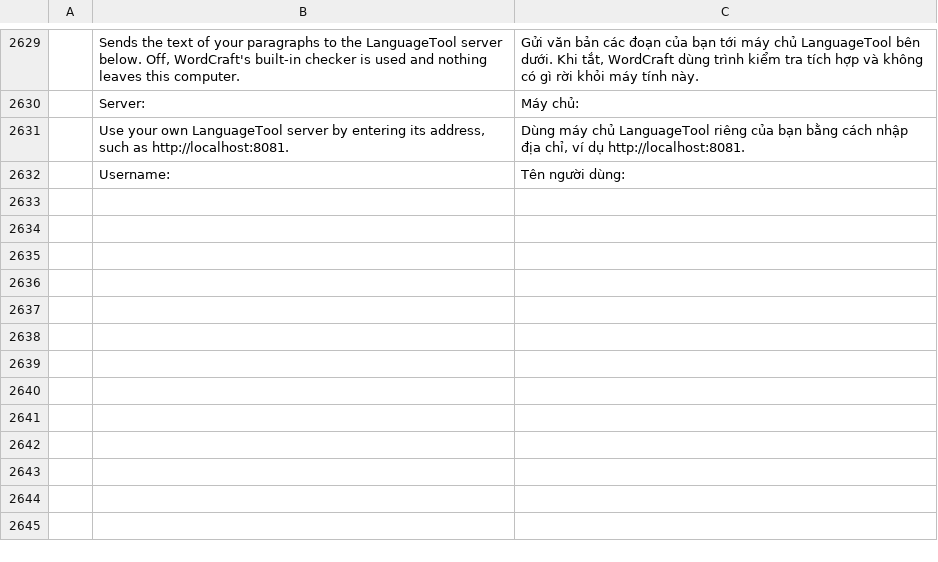
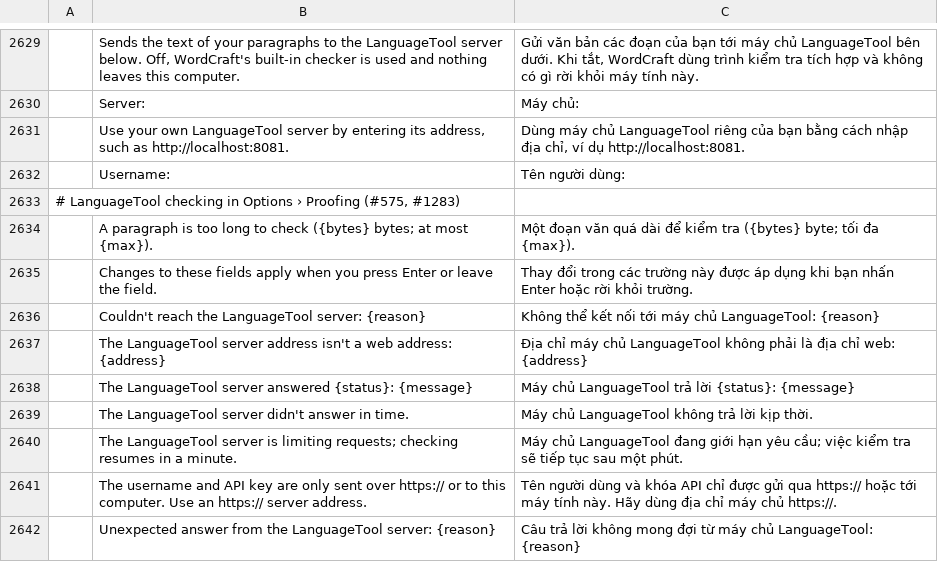
Before and after one commit to Toysoft/wordcraft, a TSV file: crates/ui-egui/src/i18n/vi.tsv, drawn as a sheet; only a part is shown, gaps mark what is left out; the diff names each change by its address in the sheet, - before the commit and + after, or states it on an @@ line.

```diff
--- a/crates/ui-egui/src/i18n/vi.tsv
+++ b/crates/ui-egui/src/i18n/vi.tsv
+row 2633: # LanguageTool checking in Options › Proofing (#575, #1283)
+row 2634:  | A paragraph is too long to check ({bytes} bytes; at most {max}). | Một đoạn văn quá dài để kiểm tra ({bytes} byte; tối đa {max}).
+row 2635:  | Changes to these fields apply when you press Enter or leave the field. | Thay đổi trong các trường này được áp dụng khi bạn nhấn Enter hoặc rời khỏi trường.
+row 2636:  | Couldn't reach the LanguageTool server: {reason} | Không thể kết nối tới máy chủ LanguageTool: {reason}
+row 2637:  | The LanguageTool server address isn't a web address: {address} | Địa chỉ máy chủ LanguageTool không phải là địa chỉ web: {address}
+row 2638:  | The LanguageTool server answered {status}: {message} | Máy chủ LanguageTool trả lời {status}: {message}
+row 2639:  | The LanguageTool server didn't answer in time. | Máy chủ LanguageTool không trả lời kịp thời.
+row 2640:  | The LanguageTool server is limiting requests; checking resumes in a minute. | Máy chủ LanguageTool đang giới hạn yêu cầu; việc kiểm tra sẽ tiếp tục sau một phút.
+row 2641:  | The username and API key are only sent over https:// or to this computer. Use an https:// server address. | Tên người dùng và khóa API chỉ được gửi qua https:// hoặc tới máy tính này. Hãy dùng địa chỉ máy chủ https://.
+row 2642:  | Unexpected answer from the LanguageTool server: {reason} | Câu trả lời không mong đợi từ máy chủ LanguageTool: {reason}
```
Also changed, not shown: crates/ui-egui/src/i18n/bg.tsv.
